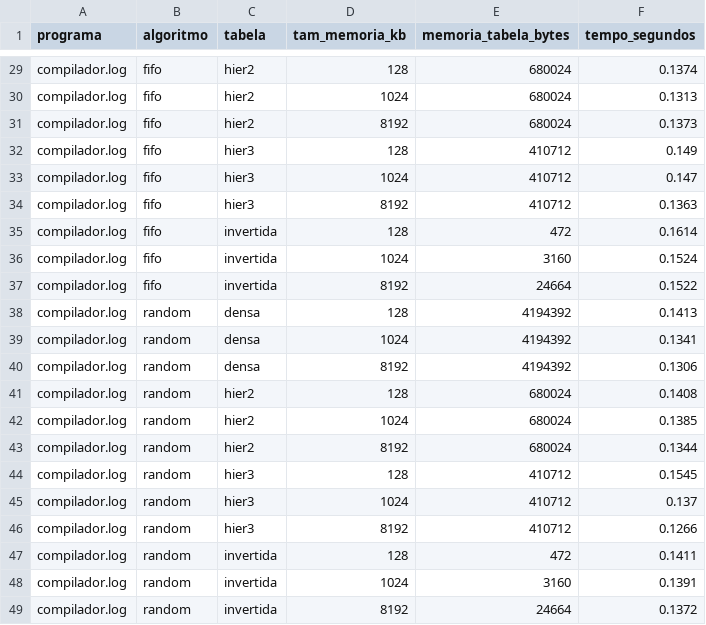
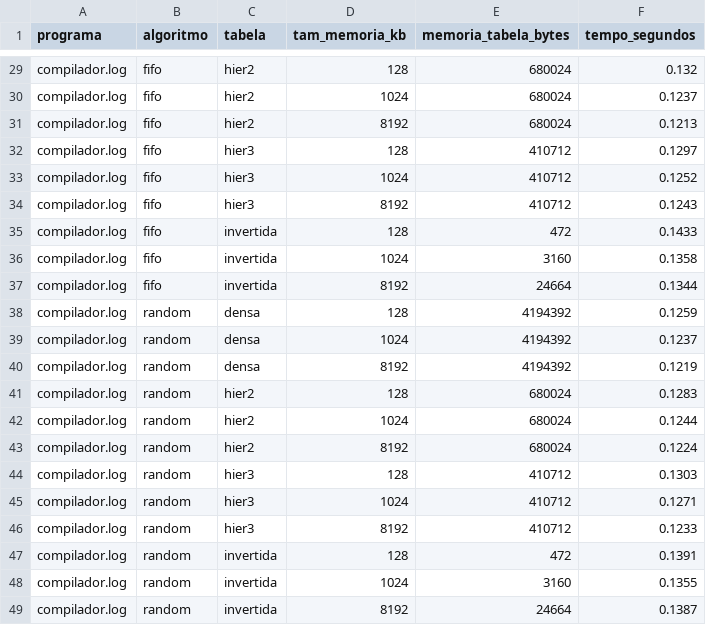
Before and after one commit to davimesmo/tp2_so, a CSV file: results/cenario5_alg_tabelas.csv, drawn as a sheet; only a part is shown, gaps mark what is left out; the diff covers the shown part only; the diff names each change by its address in the sheet, - before the commit and + after, or states it on an @@ line.

```diff
--- a/results/cenario5_alg_tabelas.csv
+++ b/results/cenario5_alg_tabelas.csv
-F29 (tempo_segundos): 0.1374
+F29 (tempo_segundos): 0.132
-F30 (tempo_segundos): 0.1313
+F30 (tempo_segundos): 0.1237
-F31 (tempo_segundos): 0.1373
+F31 (tempo_segundos): 0.1213
-F32 (tempo_segundos): 0.149
+F32 (tempo_segundos): 0.1297
-F33 (tempo_segundos): 0.147
+F33 (tempo_segundos): 0.1252
-F34 (tempo_segundos): 0.1363
+F34 (tempo_segundos): 0.1243
-F35 (tempo_segundos): 0.1614
+F35 (tempo_segundos): 0.1433
-F36 (tempo_segundos): 0.1524
+F36 (tempo_segundos): 0.1358
-F37 (tempo_segundos): 0.1522
+F37 (tempo_segundos): 0.1344
-F38 (tempo_segundos): 0.1413
+F38 (tempo_segundos): 0.1259
-F39 (tempo_segundos): 0.1341
+F39 (tempo_segundos): 0.1237
-F40 (tempo_segundos): 0.1306
+F40 (tempo_segundos): 0.1219
-F41 (tempo_segundos): 0.1408
+F41 (tempo_segundos): 0.1283
-F42 (tempo_segundos): 0.1385
+F42 (tempo_segundos): 0.1244
-F43 (tempo_segundos): 0.1344
+F43 (tempo_segundos): 0.1224
-F44 (tempo_segundos): 0.1545
+F44 (tempo_segundos): 0.1303
-F45 (tempo_segundos): 0.137
+F45 (tempo_segundos): 0.1271
-F46 (tempo_segundos): 0.1266
+F46 (tempo_segundos): 0.1233
-F47 (tempo_segundos): 0.1411
+F47 (tempo_segundos): 0.1391
-F48 (tempo_segundos): 0.1391
+F48 (tempo_segundos): 0.1355
-F49 (tempo_segundos): 0.1372
+F49 (tempo_segundos): 0.1387
```
Also changed, not shown: 27 edited cells elsewhere in this file, results/cenario1_memoria.csv, results/cenario2_paginas.csv, 7 other files.
